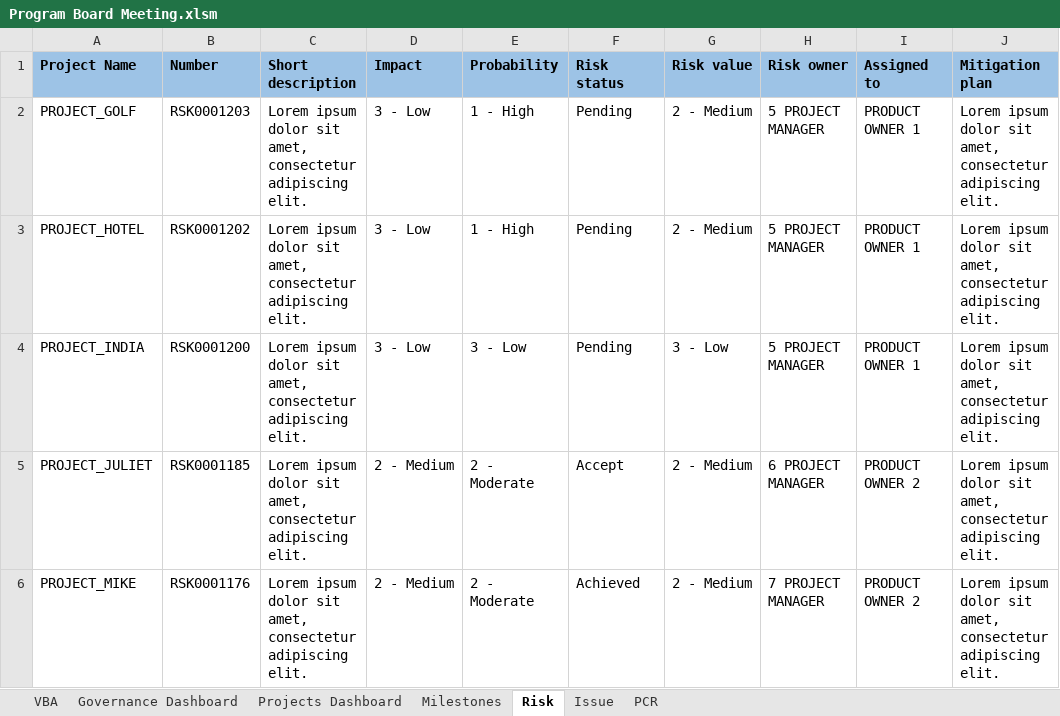
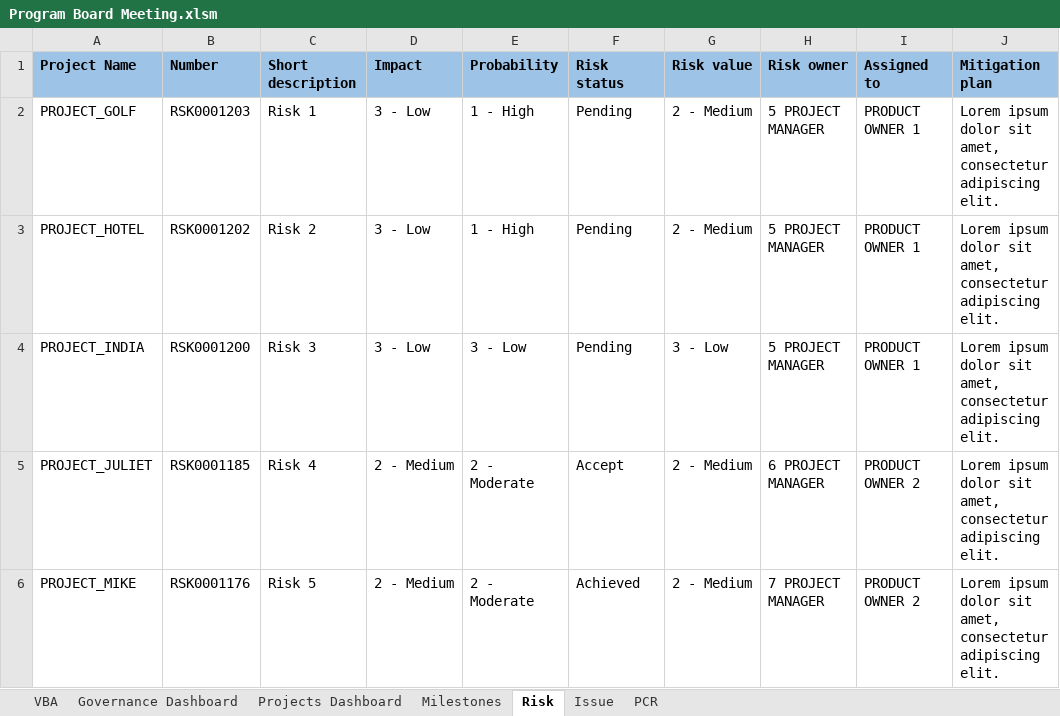
Before and after one commit to nerwuuus/portfolio-projects, an Excel workbook: Program Board Meeting.xlsm, sheet Risk, drawn as a sheet; only a part is shown; values as stored, in another font and other column widths than the file's, no borders; conditional formats and table styles not drawn; the diff names each change by its address in the sheet, - before the commit and + after, or states it on an @@ line.

```diff
--- a/Program Board Meeting.xlsm (sheet Risk)
+++ b/Program Board Meeting.xlsm (sheet Risk)
-C2 (Short description): Lorem ipsum dolor sit amet, consectetur adipiscing elit.
+C2 (Short description): Risk 1
-C3 (Short description): Lorem ipsum dolor sit amet, consectetur adipiscing elit.
+C3 (Short description): Risk 2
-C4 (Short description): Lorem ipsum dolor sit amet, consectetur adipiscing elit.
+C4 (Short description): Risk 3
-C5 (Short description): Lorem ipsum dolor sit amet, consectetur adipiscing elit.
+C5 (Short description): Risk 4
-C6 (Short description): Lorem ipsum dolor sit amet, consectetur adipiscing elit.
+C6 (Short description): Risk 5
```
Also changed, not shown: sheet Milestones, sheet Issue, sheet PCR, sheet Governance Dashboard, charts or pictures.
